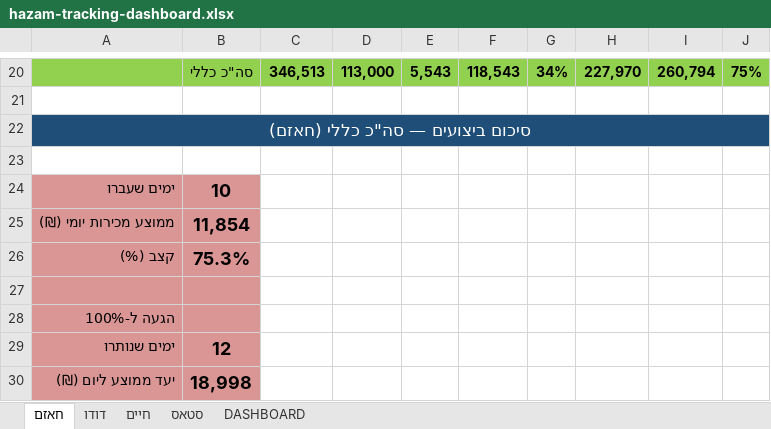
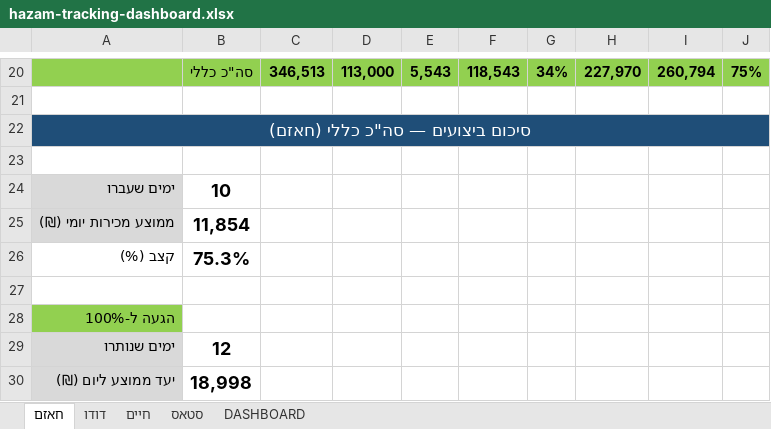
Before and after one commit to 1eyalsadot/the-5-agents, an Excel workbook: kirill/outputs/hazam-tracking-dashboard.xlsx, sheet חאזם, drawn as a sheet; only a part is shown, gaps mark what is left out; values as stored, in another font and other column widths than the file's, no borders; conditional formats not drawn; the diff names each change by its address in the sheet, - before the commit and + after, or states it on an @@ line.

```diff
--- a/kirill/outputs/hazam-tracking-dashboard.xlsx (sheet חאזם)
+++ b/kirill/outputs/hazam-tracking-dashboard.xlsx (sheet חאזם)
-A24:A25 fill: #D99694
+A24:A25 fill: #D9D9D9
-B24:B25 fill: #D99694
+B24:B25 fill: none
-A26:B27 fill: #D99694
+A26:B27 fill: none
-A28 fill: #D99694
+A28 fill: #92D050
-B28:B30 fill: #D99694
+B28:B30 fill: none
-A29:A30 fill: #D99694
+A29:A30 fill: #D9D9D9
```
